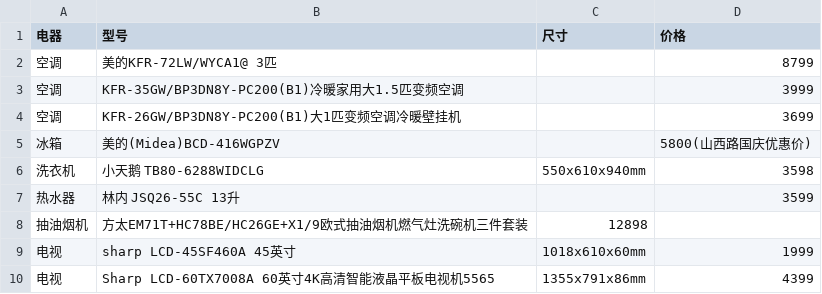
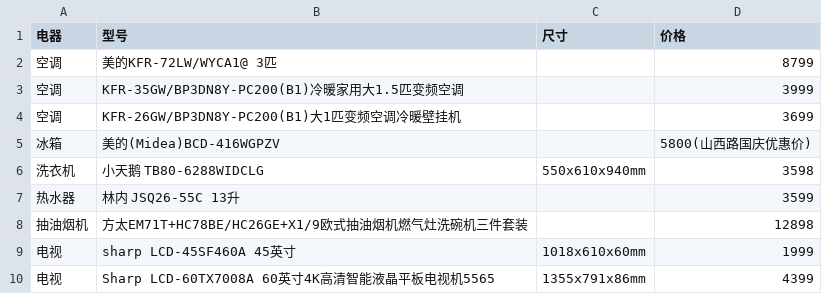
Before and after one commit to bsangwan/demo, a CSV file: 5_doc/4_yb/web-site2.csv, drawn as a sheet.

Commit message:
row 8

```diff
--- a/5_doc/4_yb/web-site2.csv
+++ b/5_doc/4_yb/web-site2.csv
@@ -7,3 +7,3 @@
 热水器,林内 JSQ26-55C 13升, ,3599
-抽油烟机, 方太EM71T+HC78BE/HC26GE+X1/9欧式抽油烟机燃气灶洗碗机三件套装 , 12898
+抽油烟机, 方太EM71T+HC78BE/HC26GE+X1/9欧式抽油烟机燃气灶洗碗机三件套装 ,, 12898
 电视,sharp LCD-45SF460A 45英寸 ,1018x610x60mm, 1999
```
